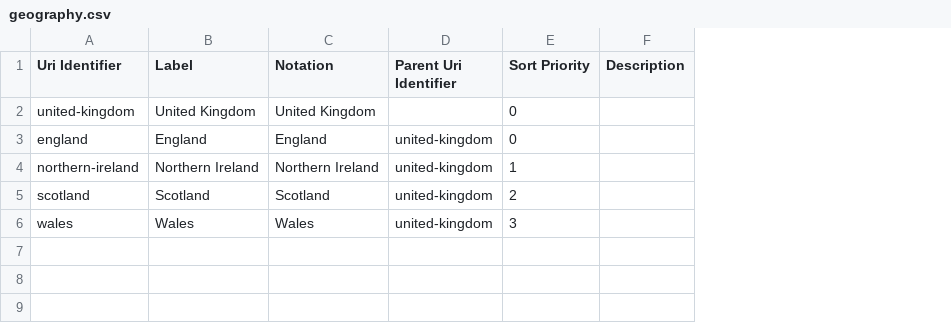
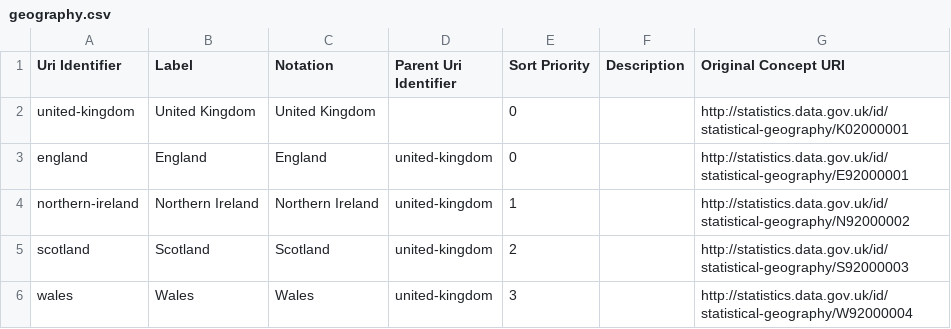
Before and after one commit to GSS-Cogs/provider-forest-research, a CSV file: out/net-annual-change-in-forest-carbon/net-annual-change-in-forest-carbon/geography.csv, drawn as a sheet; the diff names each change by its address in the sheet, - before the commit and + after, or states it on an @@ line.

```diff
--- a/out/net-annual-change-in-forest-carbon/net-annual-change-in-forest-carbon/geography.csv
+++ b/out/net-annual-change-in-forest-carbon/net-annual-change-in-forest-carbon/geography.csv
+column G (Original Concept URI), rows 2-6: http://statistics.data.gov.uk/id/statistical-geography/K02000001 | http://statistics.data.gov.uk/id/statistical-geography/E92000001 | http://statistics.data.gov.uk/id/statistical-geography/N92000002 | http://statistics.data.gov.uk/id/statistical-geography/S92000003 | http://statistics.data.gov.uk/id/statistical-geography/W92000004
```
Also changed, not shown: 6 other files.
